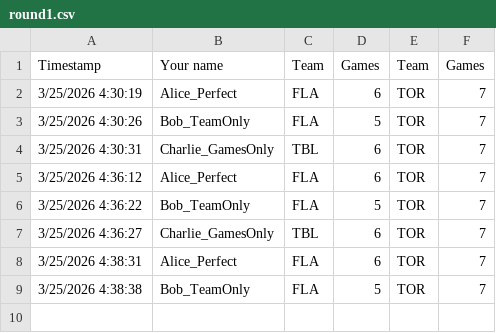
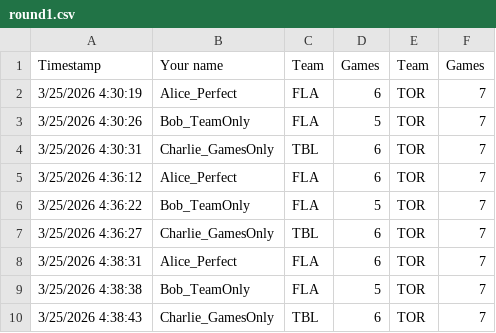
Before and after one commit to marc2982/marc2982.github.io, a CSV file: playoffs/data/archive/3000/round1.csv, drawn as a sheet.

Commit message:
Picks submission: Charlie_GamesOnly

```diff
--- a/playoffs/data/archive/3000/round1.csv
+++ b/playoffs/data/archive/3000/round1.csv
@@ -9 +9,2 @@ Timestamp,Your name,Team,Games,Team,Games
 3/25/2026 4:38:38,Bob_TeamOnly,FLA,5,TOR,7
+3/25/2026 4:38:43,Charlie_GamesOnly,TBL,6,TOR,7
```
